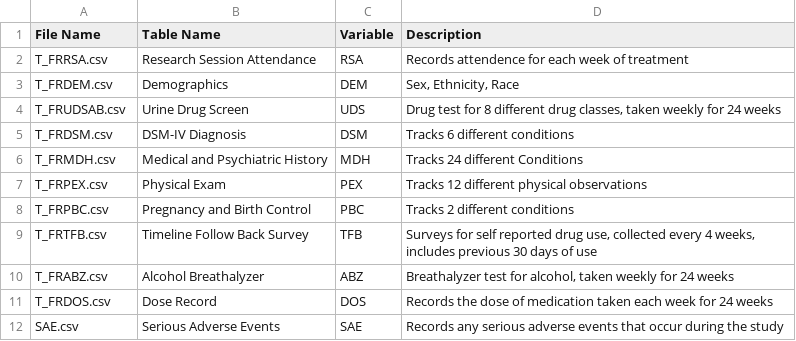
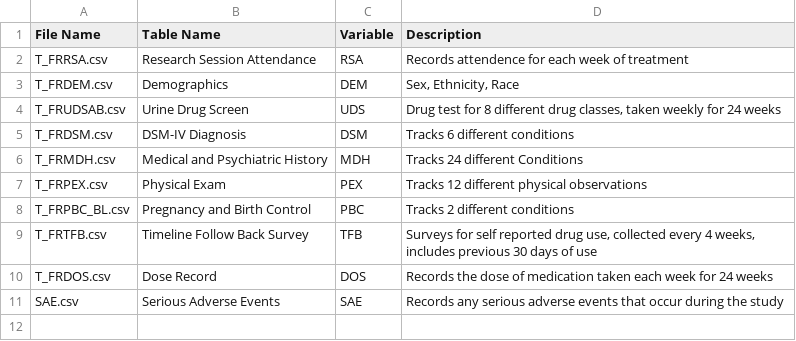
Before and after one commit to DanHerman212/precision_medicine, a CSV file: code/data_dict_draft.csv, drawn as a sheet.

```diff
--- a/code/data_dict_draft.csv
+++ b/code/data_dict_draft.csv
@@ -7,5 +7,4 @@ T_FRMDH.csv,Medical and Psychiatric History,MDH,Tracks 24 different Conditions
 T_FRPEX.csv,Physical Exam,PEX,Tracks 12 different physical observations
-T_FRPBC.csv,Pregnancy and Birth Control,PBC,Tracks 2 different conditions
+T_FRPBC_BL.csv,Pregnancy and Birth Control,PBC,Tracks 2 different conditions
 T_FRTFB.csv,Timeline Follow Back Survey,TFB,"Surveys for self reported drug use, collected every 4 weeks, includes previous 30 days of use"
-T_FRABZ.csv,Alcohol Breathalyzer,ABZ,"Breathalyzer test for alcohol, taken weekly for 24 weeks"
 T_FRDOS.csv,Dose Record,DOS,Records the dose of medication taken each week for 24 weeks
```
Also changed, not shown: 4 other files.
